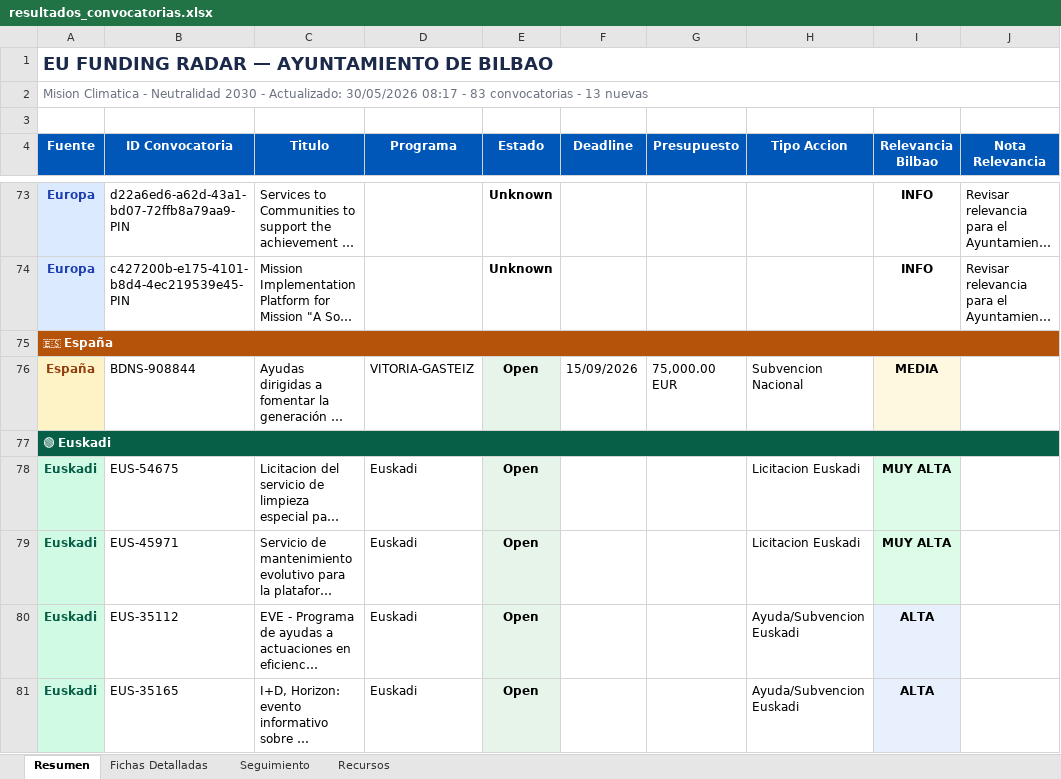
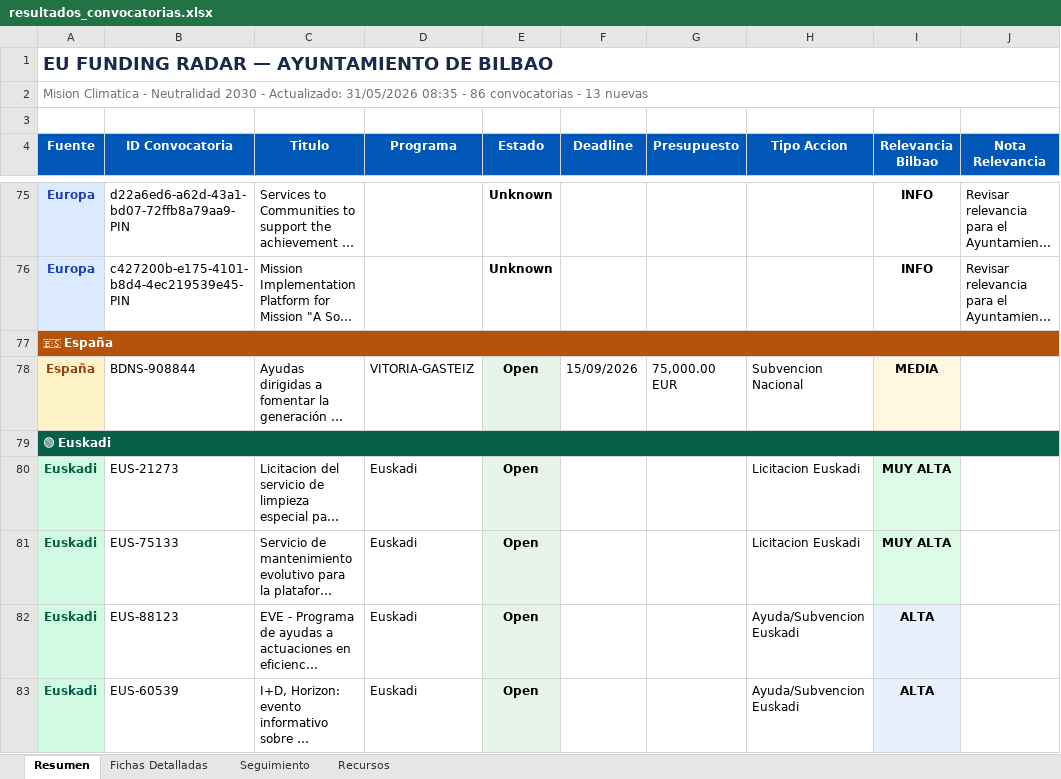
Before and after one commit to haguirre-lab/eu-funding-radar, an Excel workbook: docs/resultados_convocatorias.xlsx, sheet Resumen, drawn as a sheet; only a part is shown, gaps mark what is left out; long unchanged cells end in …; values as stored, in another font and other column widths than the file's, no borders; addresses are those after the commit; the diff covers the shown part only; the diff names each change by its address in the sheet, - before the commit and + after, or states it on an @@ line.

```diff
--- a/docs/resultados_convocatorias.xlsx (sheet Resumen)
+++ b/docs/resultados_convocatorias.xlsx (sheet Resumen)
-A2 (Fuente): …- Actualizado: 30/05/2026 08:17 - 83 convocatorias -…
+A2 (Fuente): …- Actualizado: 31/05/2026 08:35 - 86 convocatorias -…
-B80 (ID Convocatoria): EUS-54675
+B80 (ID Convocatoria): EUS-21273
-B81 (ID Convocatoria): EUS-45971
+B81 (ID Convocatoria): EUS-75133
-B82 (ID Convocatoria): EUS-35112
+B82 (ID Convocatoria): EUS-88123
-B83 (ID Convocatoria): EUS-35165
+B83 (ID Convocatoria): EUS-60539
```
Also changed, not shown: 3 added rows, 1 moved row, 18 edited cells and cell formats elsewhere in this sheet, sheet Fichas Detalladas, sheet Seguimiento, 3 other files.
